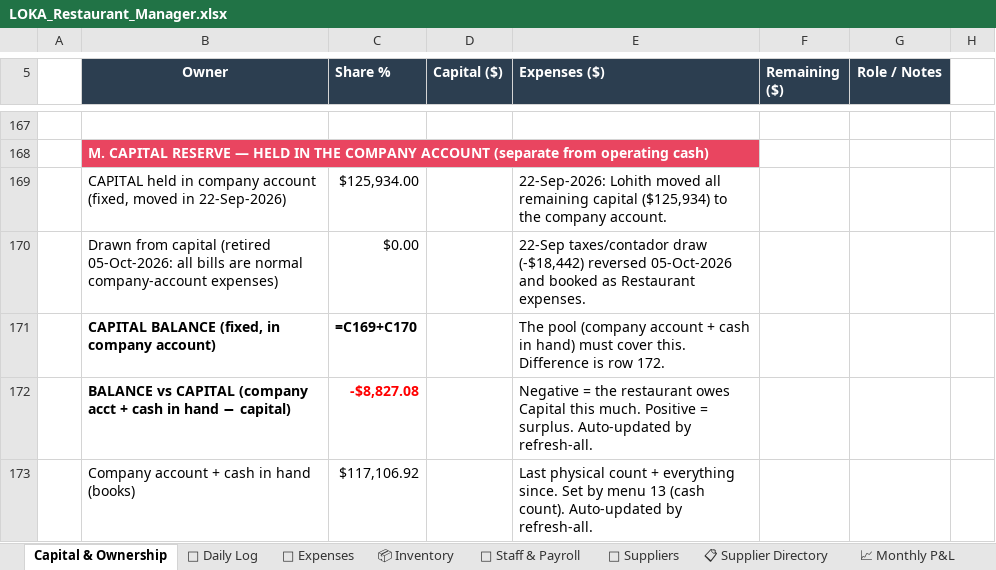
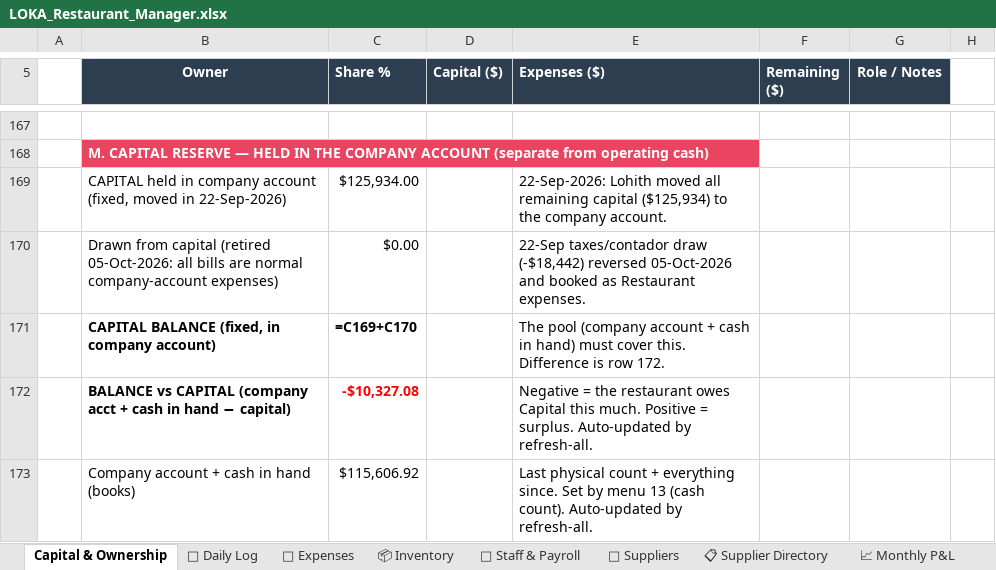
Before and after one commit to mirchimexico-coder/LOKA, an Excel workbook: LOKA_Restaurant_Manager.xlsx, sheet Capital & Ownership, drawn as a sheet; only a part is shown, gaps mark what is left out; values as stored, in another font and other column widths than the file's, no borders; formulas without a stored value are shown as written; the diff names each change by its address in the sheet, - before the commit and + after, or states it on an @@ line.

Commit message:
LOKA 28-Oct-2026 | owner ledger settle | day 2026-10-28: rev $4,365 exp $3,879 net $486 | bal vs capital $-10,327
Changed: LOKA_Restaurant_Manager.xlsx, dashboard.html, loka.py, today.txt
+ 3 backup/day file(s)

```diff
--- a/LOKA_Restaurant_Manager.xlsx (sheet Capital & Ownership)
+++ b/LOKA_Restaurant_Manager.xlsx (sheet Capital & Ownership)
-C172 (Share %): -$8,827.08
+C172 (Share %): -$10,327.08
-C173 (Share %): $117,106.92
+C173 (Share %): $115,606.92
```
Also changed, not shown: sheet 💰 Owner Ledger, 6 other files.
